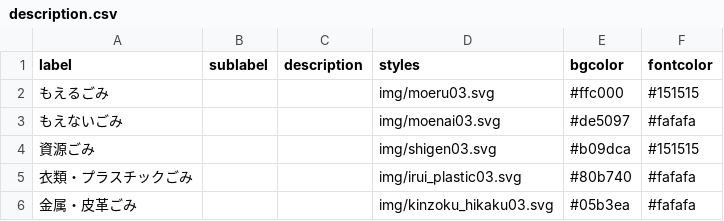
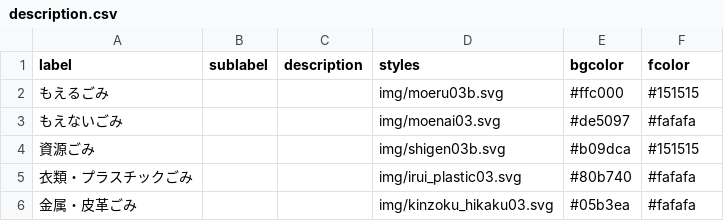
Before and after one commit to wajima5374/5374, a CSV file: data/description.csv, drawn as a sheet.

Commit message:
Update description.csv

```diff
--- a/data/description.csv
+++ b/data/description.csv
@@ -1,5 +1,5 @@
-label,sublabel,description,styles,bgcolor,fontcolor
-もえるごみ,,,img/moeru03.svg,#ffc000,#151515
+label,sublabel,description,styles,bgcolor,fcolor
+もえるごみ,,,img/moeru03b.svg,#ffc000,#151515
 もえないごみ,,,img/moenai03.svg,#de5097,#fafafa
-資源ごみ,,,img/shigen03.svg,#b09dca,#151515
+資源ごみ,,,img/shigen03b.svg,#b09dca,#151515
 衣類・プラスチックごみ,,,img/irui_plastic03.svg,#80b740,#fafafa
```
